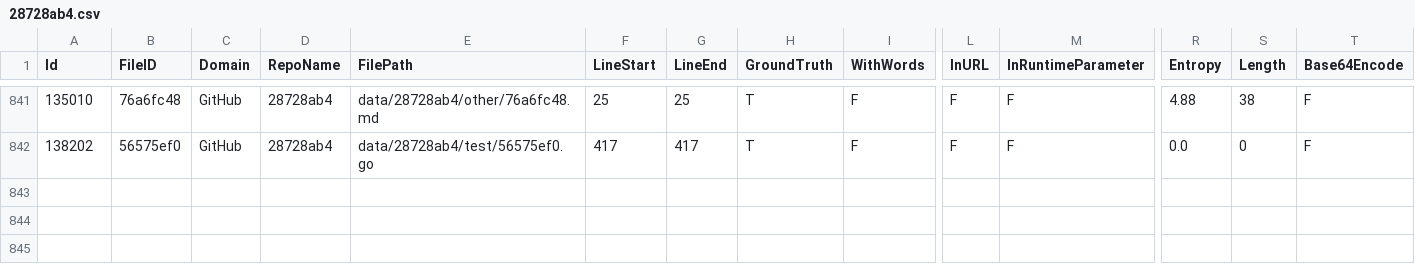
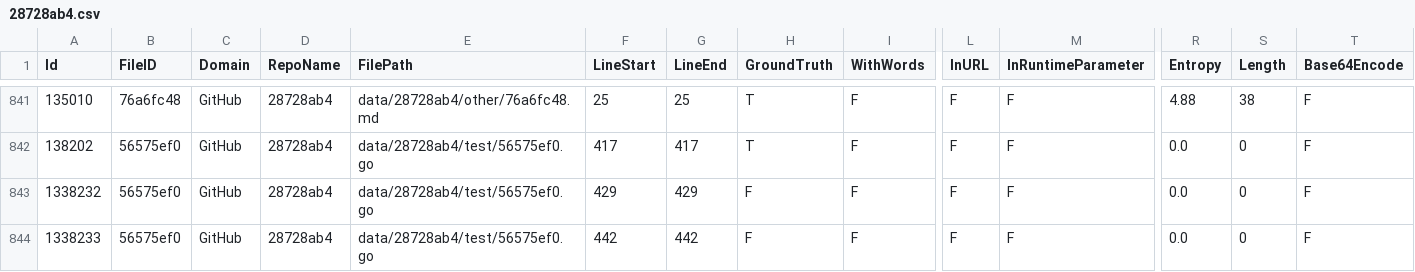
Before and after one commit to Samsung/CredData, a CSV file: meta/28728ab4.csv, drawn as a sheet; only a part is shown, gaps mark what is left out; rows hold the shown columns only; the diff names each change by its address in the sheet, - before the commit and + after, or states it on an @@ line.

```diff
--- a/meta/28728ab4.csv
+++ b/meta/28728ab4.csv
+row 843: 1338232 | 56575ef0 | GitHub | 28728ab4 | data/28728ab4/test/56575ef0.go | 429 | 429 | F | F | F | F | 0.0 | 0 | F
+row 844: 1338233 | 56575ef0 | GitHub | 28728ab4 | data/28728ab4/test/56575ef0.go | 442 | 442 | F | F | F | F | 0.0 | 0 | F
```
Also changed, not shown: meta/288eaba8.csv, meta/38b1dfe2.csv, 2 other files.
